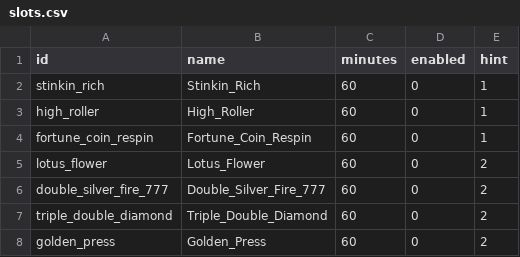
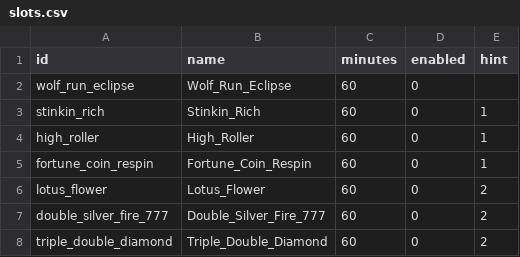
Before and after one commit to buzzshu/SlotRecorder, a CSV file: apps/cash_rally/slots.csv, drawn as a sheet; only a part is shown; the shorter side is filled out with more unchanged rows.

```diff
--- a/apps/cash_rally/slots.csv
+++ b/apps/cash_rally/slots.csv
@@ -1,2 +1,3 @@
 id,name,minutes,enabled,hint
+wolf_run_eclipse,Wolf_Run_Eclipse,60,0,
 stinkin_rich,Stinkin_Rich,60,0,1
```
Also changed, not shown: 8 other files.
